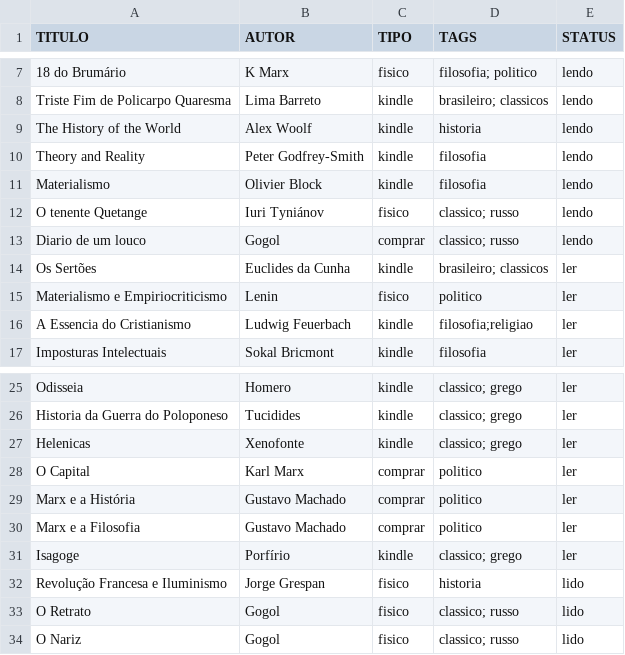
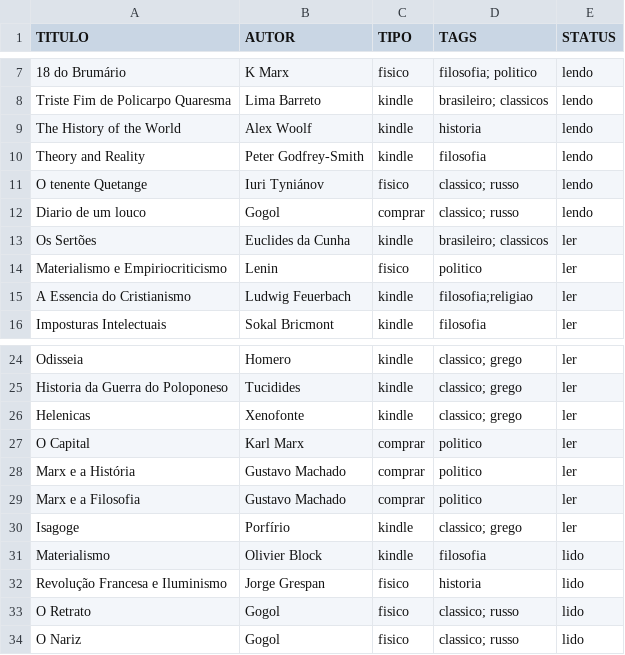
Before and after one commit to thraraujo/thraraujo.github.io, a CSV file: personal/2026-books.csv, drawn as a sheet; only a part is shown, gaps mark what is left out; removed rows and columns are numbered as before the commit, all else as after; the diff names each change by its address in the sheet, - before the commit and + after, or states it on an @@ line.

Commit message:
add read book

```diff
--- a/personal/2026-books.csv
+++ b/personal/2026-books.csv
-row 11: Materialismo | Olivier Block | kindle | filosofia | lendo
+row 31: Materialismo | Olivier Block | kindle | filosofia | lido
```
